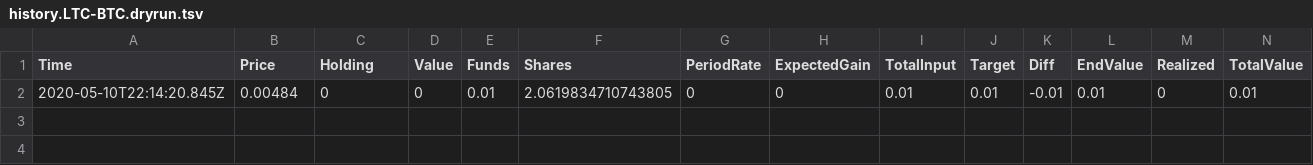
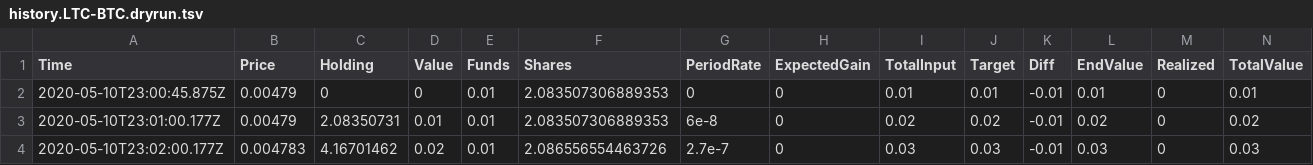
Before and after one commit to Society-Against-Mass-Entropy/coinbase_position_builder_bot, a TSV file: data/history.LTC-BTC.dryrun.tsv, drawn as a sheet; only a part is shown; rows hold the shown columns only; the diff names each change by its address in the sheet, - before the commit and + after, or states it on an @@ line.

```diff
--- a/data/history.LTC-BTC.dryrun.tsv
+++ b/data/history.LTC-BTC.dryrun.tsv
-A2 (Time): 2020-05-10T22:14:20.845Z
+A2 (Time): 2020-05-10T23:00:45.875Z
-B2 (Price): 0.00484
+B2 (Price): 0.00479
-F2 (Shares): 2.0619834710743805
+F2 (Shares): 2.083507306889353
+row 3: 2020-05-10T23:01:00.177Z | 0.00479 | 2.08350731 | 0.01 | 0.01 | 2.083507306889353 | 6e-8 | 0 | 0.02 | 0.02 | -0.01 | 0.02 | 0 | 0.02
+row 4: 2020-05-10T23:02:00.177Z | 0.004783 | 4.16701462 | 0.02 | 0.01 | 2.086556554463726 | 2.7e-7 | 0 | 0.03 | 0.03 | -0.01 | 0.03 | 0 | 0.03
```
Also changed, not shown: 21 other files.
